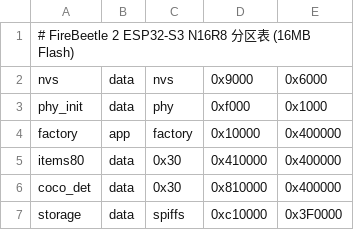
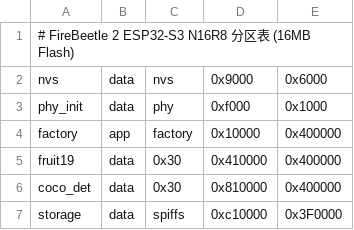
Before and after one commit to wsdmzz/ESP32-Universal-Item-Recognition, a CSV file: partitions.csv, drawn as a sheet.

Commit message:
feat: 端侧切换为 fruit19 固定水果识别（19 类，替换 items80）
- components/items80 -> components/fruit19（Fruit19 类，19 中英文标签）
- partitions.csv: items80 分区改名 fruit19（偏移/大小不变）
- main.cpp / CMake 全链路改名，flash 挂 espdl_files/fruit19.espdl
- models/fruit19.yaml 类序 + 即梦生成图 19 张入库（闭集主目标）
- tools/fruit19/{train_fruit19.py,export_fruit19.py}: 生成图高权重 + dataset80 真实图低权重混合训练，gen19 acc 为选优指标

```diff
--- a/partitions.csv
+++ b/partitions.csv
@@ -4,3 +4,3 @@ phy_init, data, phy,     0xf000,   0x1000,
 factory,  app,  factory, 0x10000,  0x400000,
-items80,  data, 0x30,    0x410000, 0x400000,
+fruit19,  data, 0x30,    0x410000, 0x400000,
 coco_det, data, 0x30,    0x810000, 0x400000,
```
Also changed, not shown: 51 other files.
